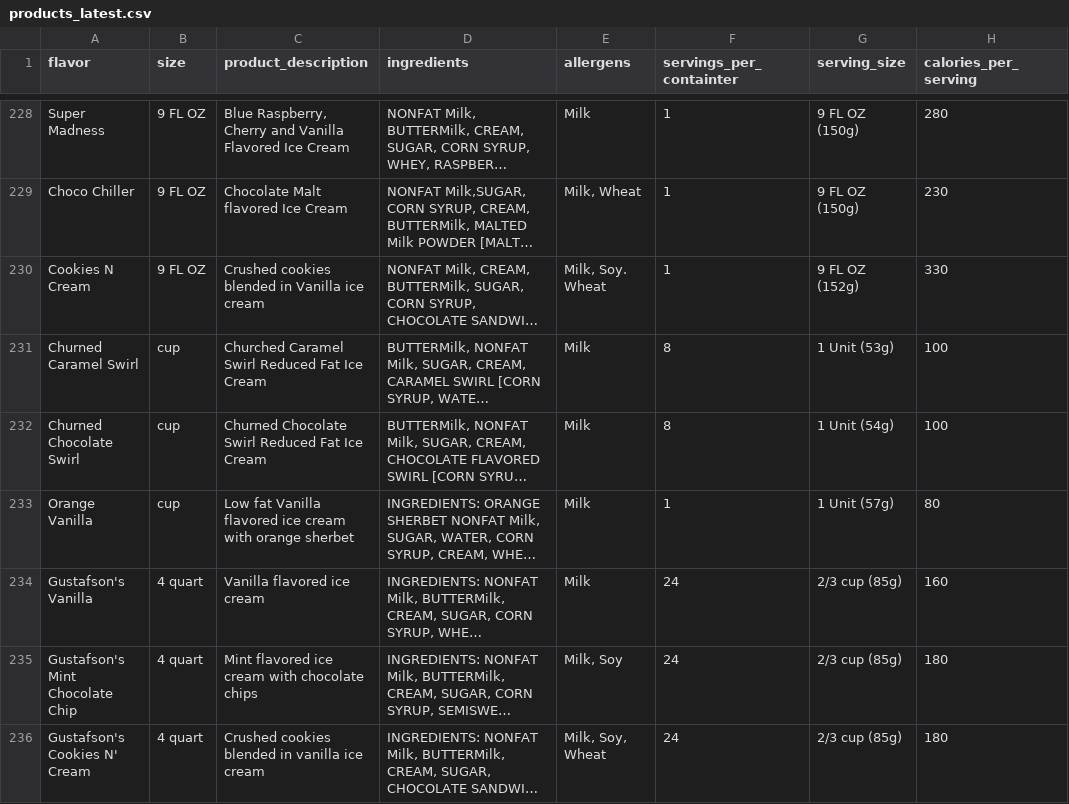
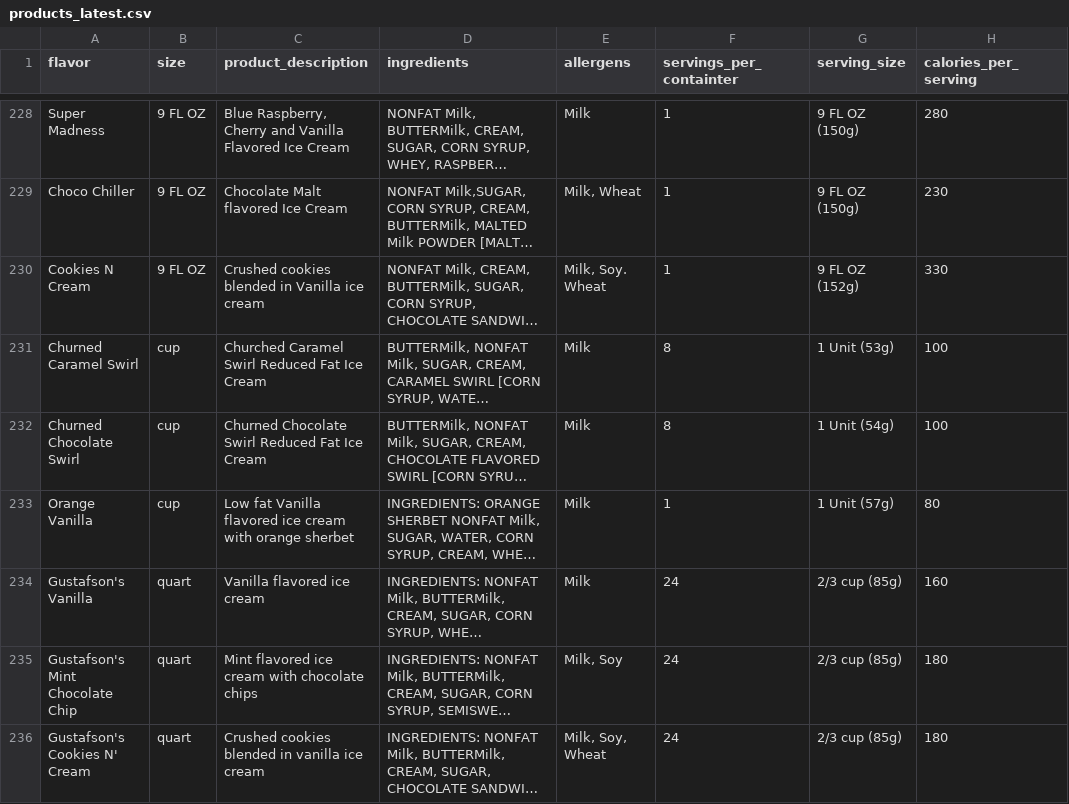
Before and after one commit to 8ctopotamus/ccrest-flavor-finder, a CSV file: data/products_latest.csv, drawn as a sheet; only a part is shown, gaps mark what is left out; long unchanged cells end in …; the diff names each change by its address in the sheet, - before the commit and + after, or states it on an @@ line.

Commit message:
consistent cup format

```diff
--- a/data/products_latest.csv
+++ b/data/products_latest.csv
-B234:B236 (size): 4 quart
+B234:B236 (size): quart
```
